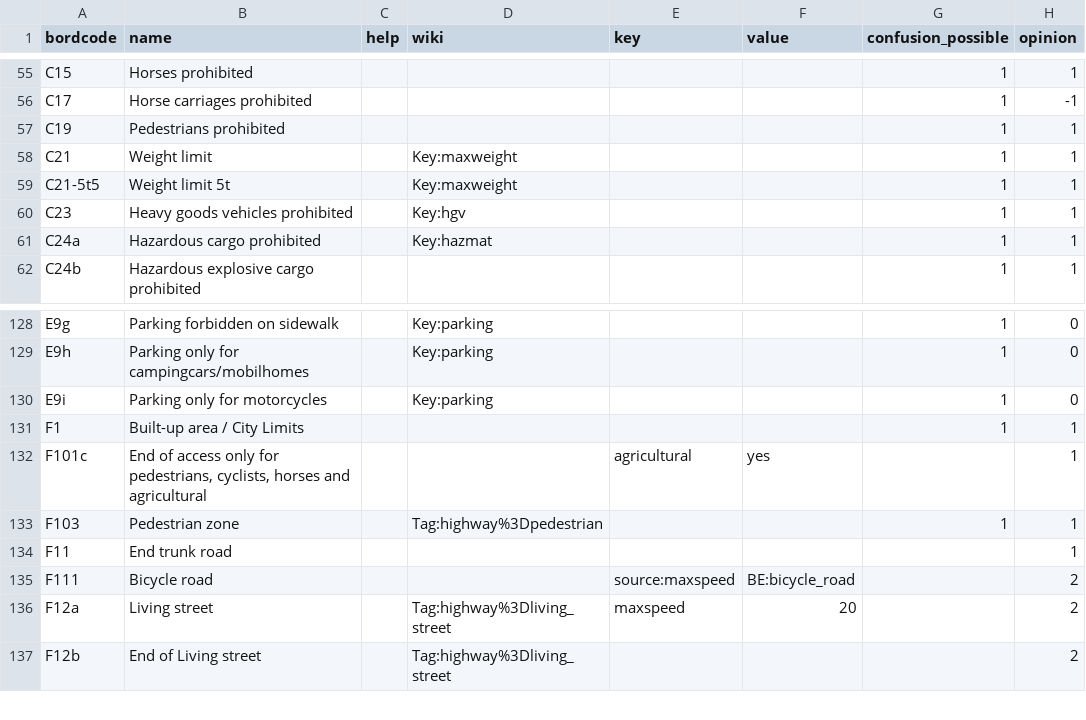
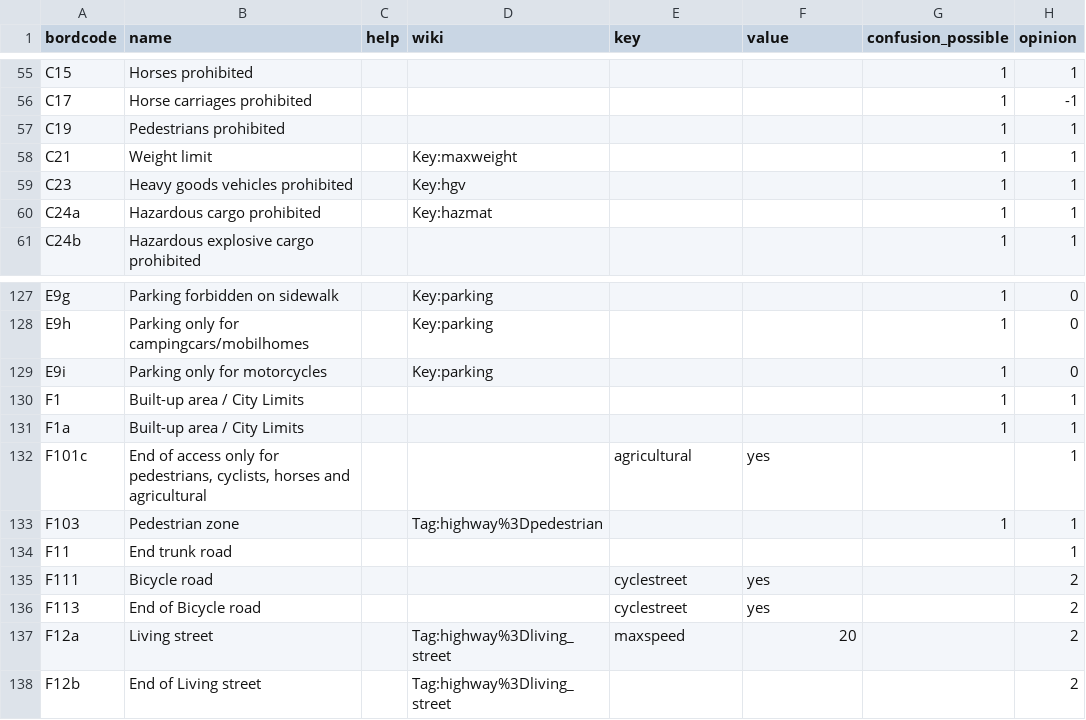
Before and after one commit to osmbe/traffic-sign-project, a CSV file: find-interesting-signs/road_signs_cleaned.csv, drawn as a sheet; only a part is shown, gaps mark what is left out.

Commit message:
add some signs and removed extra maxweight sign

```diff
--- a/find-interesting-signs/road_signs_cleaned.csv
+++ b/find-interesting-signs/road_signs_cleaned.csv
@@ -58,3 +58,2 @@ C19;Pedestrians prohibited; ; ; ; ;1;1
 C21;Weight limit; ;Key:maxweight; ; ;1;1
-C21-5t5;Weight limit 5t; ;Key:maxweight; ; ;1;1
 C23;Heavy goods vehicles prohibited; ;Key:hgv; ; ;1;1
@@ -131,2 +130,3 @@ E9i;Parking only for motorcycles; ;Key:parking; ; ;1;0
 F1;Built-up area / City Limits; ; ; ; ;1;1
+F1a;Built-up area / City Limits; ; ; ; ;1;1
 F101c;End of access only for pedestrians, cyclists, horses and agricultural; ; ;agricultural;yes; ;1
@@ -134,3 +134,4 @@ F103;Pedestrian zone; ;Tag:highway%3Dpedestrian; ; ;1;1
 F11;End trunk road; ; ; ; ; ;1
-F111;Bicycle road; ; ;source:maxspeed;BE:bicycle_road; ;2
+F111;Bicycle road; ; ;cyclestreet;yes; ;2
+F113;End of Bicycle road; ; ;cyclestreet;yes; ;2
 F12a;Living street; ;Tag:highway%3Dliving_street;maxspeed;20; ;2
```
